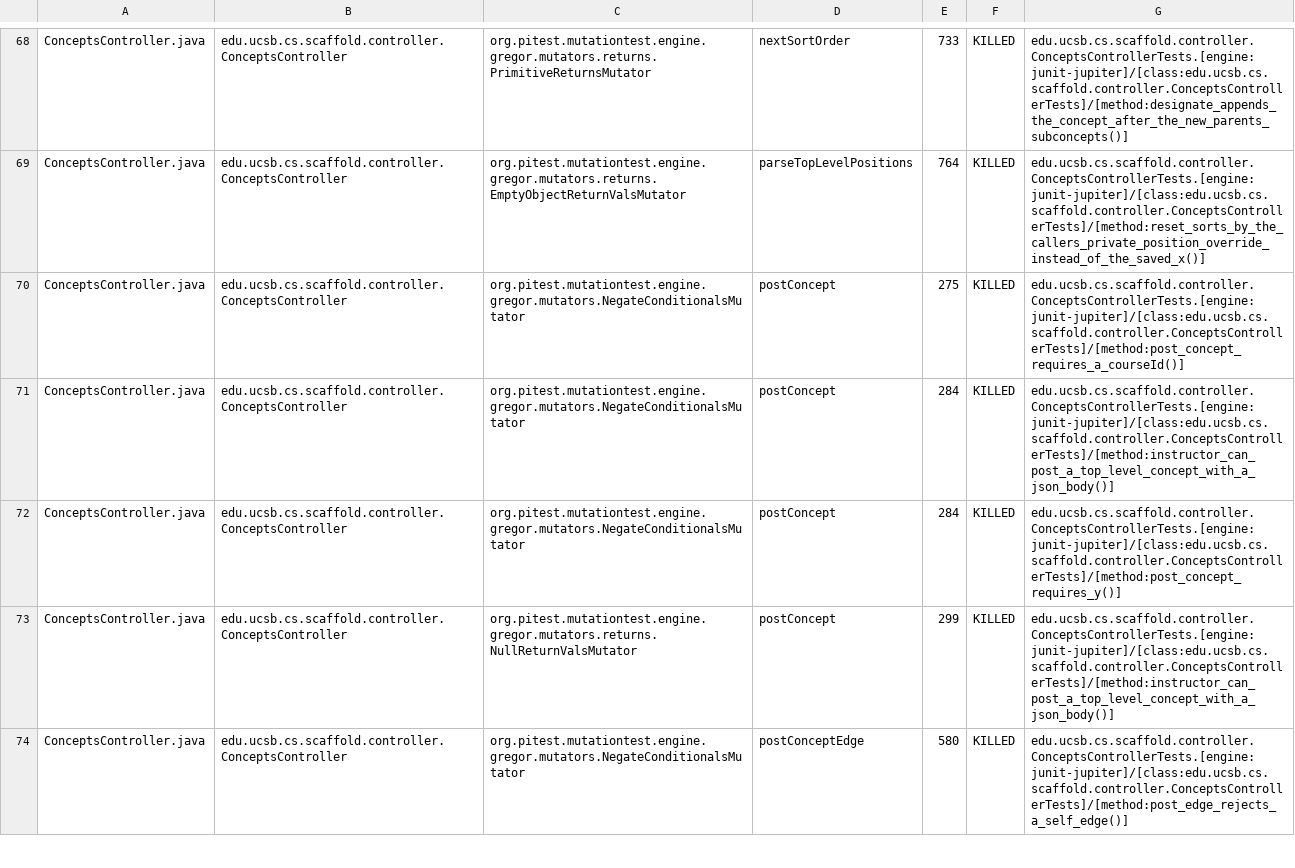
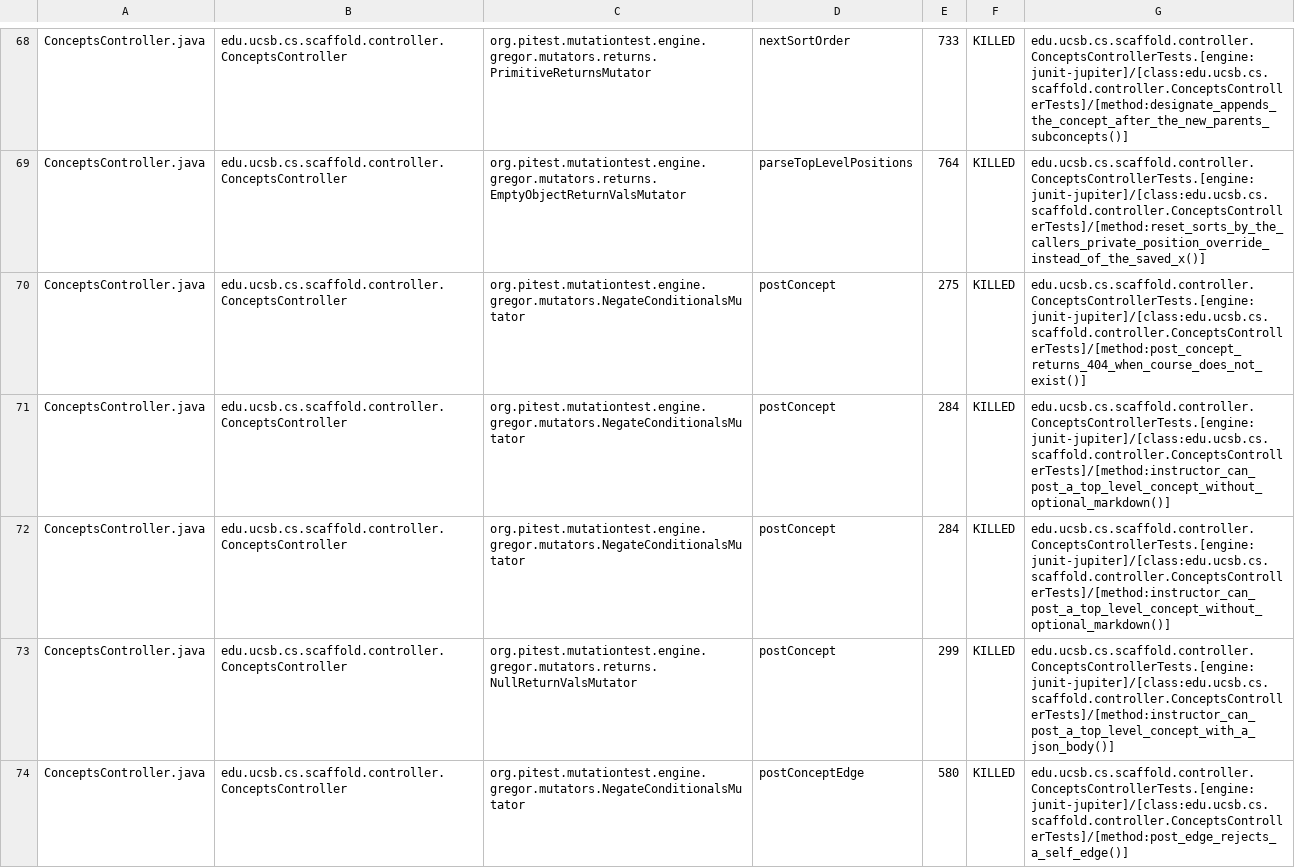
Before and after one commit to ucsb-cs156/proj-scaffold, a CSV file: prs/44/pitest/mutations.csv, drawn as a sheet; only a part is shown, gaps mark what is left out; the diff covers the shown part only.

Commit message:
Deploying to gh-pages from @ ucsb-cs156/proj-scaffold@e954481a94c462e0d7a8c91184f93e52196e9fd9 🚀

```diff
--- a/prs/44/pitest/mutations.csv
+++ b/prs/44/pitest/mutations.csv
@@ -69,5 +69,5 @@ ConceptsController.java,edu.ucsb.cs.scaffold.controller.ConceptsController,org.p
 ConceptsController.java,edu.ucsb.cs.scaffold.controller.ConceptsController,org.pitest.mutationtest.engine.gregor.mutators.returns.EmptyObjectReturnValsMutator,parseTopLevelPositions,764,KILLED,edu.ucsb.cs.scaffold.controller.ConceptsControllerTests.[engine:junit-jupiter]/[class:edu.ucsb.cs.scaffold.controller.ConceptsControllerTests]/[method:reset_sorts_by_the_callers_private_position_override_instead_of_the_saved_x()]
-ConceptsController.java,edu.ucsb.cs.scaffold.controller.ConceptsController,org.pitest.mutationtest.engine.gregor.mutators.NegateConditionalsMutator,postConcept,275,KILLED,edu.ucsb.cs.scaffold.controller.ConceptsControllerTests.[engine:junit-jupiter]/[class:edu.ucsb.cs.scaffold.controller.ConceptsControllerTests]/[method:post_concept_requires_a_courseId()]
-ConceptsController.java,edu.ucsb.cs.scaffold.controller.ConceptsController,org.pitest.mutationtest.engine.gregor.mutators.NegateConditionalsMutator,postConcept,284,KILLED,edu.ucsb.cs.scaffold.controller.ConceptsControllerTests.[engine:junit-jupiter]/[class:edu.ucsb.cs.scaffold.controller.ConceptsControllerTests]/[method:instructor_can_post_a_top_level_concept_with_a_json_body()]
-ConceptsController.java,edu.ucsb.cs.scaffold.controller.ConceptsController,org.pitest.mutationtest.engine.gregor.mutators.NegateConditionalsMutator,postConcept,284,KILLED,edu.ucsb.cs.scaffold.controller.ConceptsControllerTests.[engine:junit-jupiter]/[class:edu.ucsb.cs.scaffold.controller.ConceptsControllerTests]/[method:post_concept_requires_y()]
+ConceptsController.java,edu.ucsb.cs.scaffold.controller.ConceptsController,org.pitest.mutationtest.engine.gregor.mutators.NegateConditionalsMutator,postConcept,275,KILLED,edu.ucsb.cs.scaffold.controller.ConceptsControllerTests.[engine:junit-jupiter]/[class:edu.ucsb.cs.scaffold.controller.ConceptsControllerTests]/[method:post_concept_returns_404_when_course_does_not_exist()]
+ConceptsController.java,edu.ucsb.cs.scaffold.controller.ConceptsController,org.pitest.mutationtest.engine.gregor.mutators.NegateConditionalsMutator,postConcept,284,KILLED,edu.ucsb.cs.scaffold.controller.ConceptsControllerTests.[engine:junit-jupiter]/[class:edu.ucsb.cs.scaffold.controller.ConceptsControllerTests]/[method:instructor_can_post_a_top_level_concept_without_optional_markdown()]
+ConceptsController.java,edu.ucsb.cs.scaffold.controller.ConceptsController,org.pitest.mutationtest.engine.gregor.mutators.NegateConditionalsMutator,postConcept,284,KILLED,edu.ucsb.cs.scaffold.controller.ConceptsControllerTests.[engine:junit-jupiter]/[class:edu.ucsb.cs.scaffold.controller.ConceptsControllerTests]/[method:instructor_can_post_a_top_level_concept_without_optional_markdown()]
 ConceptsController.java,edu.ucsb.cs.scaffold.controller.ConceptsController,org.pitest.mutationtest.engine.gregor.mutators.returns.NullReturnValsMutator,postConcept,299,KILLED,edu.ucsb.cs.scaffold.controller.ConceptsControllerTests.[engine:junit-jupiter]/[class:edu.ucsb.cs.scaffold.controller.ConceptsControllerTests]/[method:instructor_can_post_a_top_level_concept_with_a_json_body()]
```
Also changed, not shown: 63 edited cells elsewhere in this file, 51 other files.
